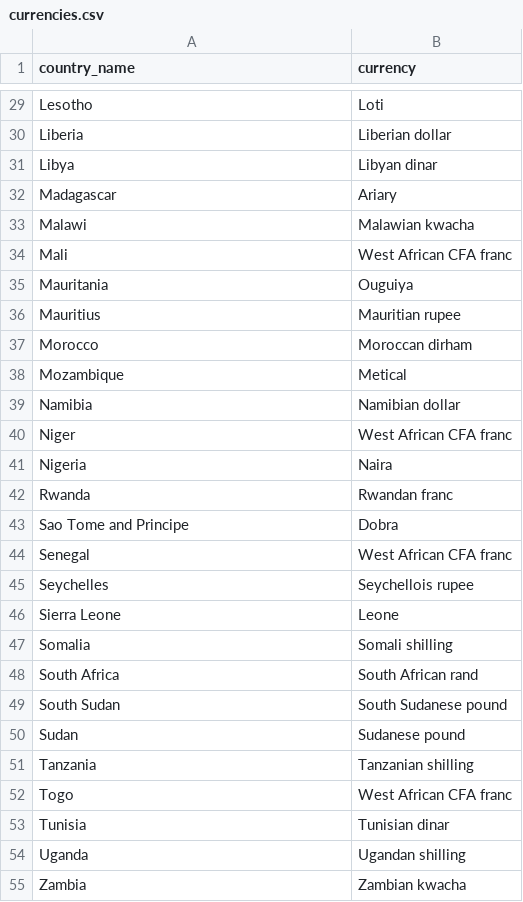
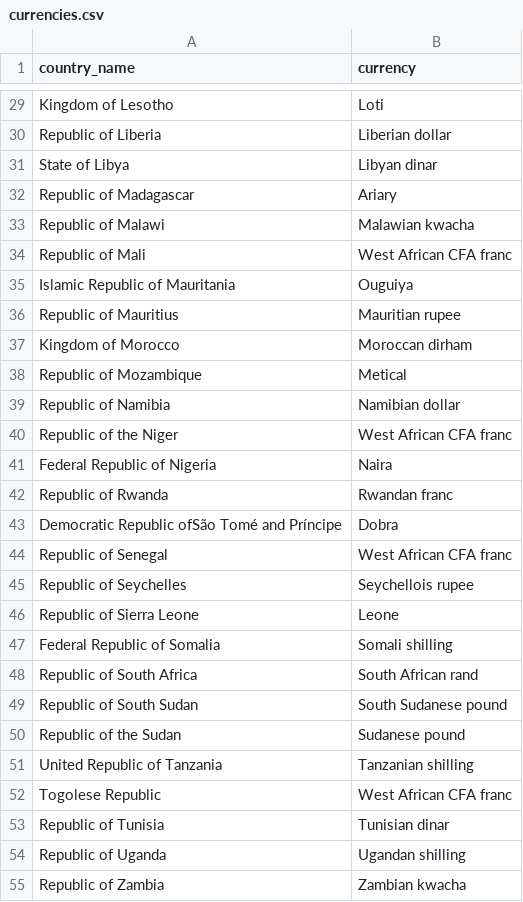
Before and after one commit to amroadel/WorldGeopedia, a CSV file: Milestone2/data/currencies.csv, drawn as a sheet; only a part is shown, gaps mark what is left out; the diff covers the shown part only; the diff names each change by its address in the sheet, - before the commit and + after, or states it on an @@ line.

```diff
--- a/Milestone2/data/currencies.csv
+++ b/Milestone2/data/currencies.csv
-A29 (country_name): Lesotho
+A29 (country_name): Kingdom of Lesotho
-A30 (country_name): Liberia
+A30 (country_name): Republic of Liberia
-A31 (country_name): Libya
+A31 (country_name): State of Libya
-A32 (country_name): Madagascar
+A32 (country_name): Republic of Madagascar
-A33 (country_name): Malawi
+A33 (country_name): Republic of Malawi
-A34 (country_name): Mali
+A34 (country_name): Republic of Mali
-A35 (country_name): Mauritania
+A35 (country_name): Islamic Republic of Mauritania
-A36 (country_name): Mauritius
+A36 (country_name): Republic of Mauritius
-A37 (country_name): Morocco
+A37 (country_name): Kingdom of Morocco
-A38 (country_name): Mozambique
+A38 (country_name): Republic of Mozambique
-A39 (country_name): Namibia
+A39 (country_name): Republic of Namibia
-A40 (country_name): Niger
+A40 (country_name): Republic of the Niger
-A41 (country_name): Nigeria
+A41 (country_name): Federal Republic of Nigeria
-A42 (country_name): Rwanda
+A42 (country_name): Republic of Rwanda
-A43 (country_name): Sao Tome and Principe
+A43 (country_name): Democratic Republic ofSão Tomé and Príncipe
-A44 (country_name): Senegal
+A44 (country_name): Republic of Senegal
-A45 (country_name): Seychelles
+A45 (country_name): Republic of Seychelles
-A46 (country_name): Sierra Leone
+A46 (country_name): Republic of Sierra Leone
-A47 (country_name): Somalia
+A47 (country_name): Federal Republic of Somalia
-A48 (country_name): South Africa
+A48 (country_name): Republic of South Africa
-A49 (country_name): South Sudan
+A49 (country_name): Republic of South Sudan
-A50 (country_name): Sudan
+A50 (country_name): Republic of the Sudan
-A51 (country_name): Tanzania
+A51 (country_name): United Republic of Tanzania
-A52 (country_name): Togo
+A52 (country_name): Togolese Republic
-A53 (country_name): Tunisia
+A53 (country_name): Republic of Tunisia
-A54 (country_name): Uganda
+A54 (country_name): Republic of Uganda
-A55 (country_name): Zambia
+A55 (country_name): Republic of Zambia
```
Also changed, not shown: 1 added row, 1 removed row and 139 edited cells elsewhere in this file, Milestone2/data/capitals.csv, Milestone2/data/countries.csv, 6 other files.
